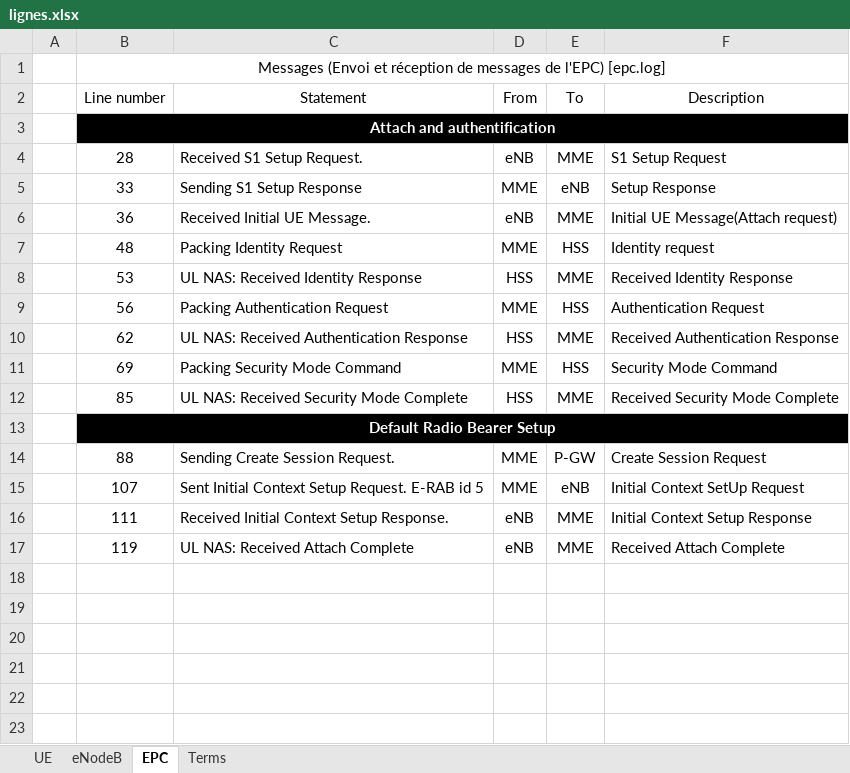
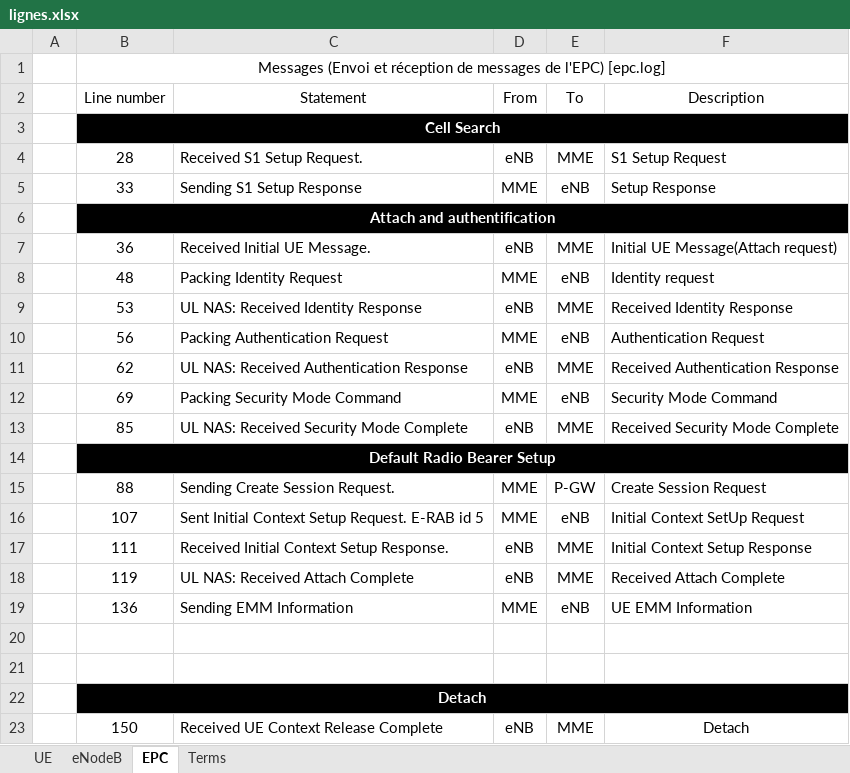
Before and after one commit to lmacedob/PIR-7, an Excel workbook: lignes.xlsx, sheet EPC, drawn as a sheet; values as stored, in another font and other column widths than the file's, no borders; addresses are those after the commit; the diff names each change by its address in the sheet, - before the commit and + after, or states it on an @@ line.

```diff
--- a/lignes.xlsx (sheet EPC)
+++ b/lignes.xlsx (sheet EPC)
-B3 (Line number): Attach and authentification
+B3 (Line number): Cell Search
+row 6:  | Attach and authentification
-E8 (To): HSS
+E8 (To): eNB
-D9 (From): HSS
+D9 (From): eNB
-E10 (To): HSS
+E10 (To): eNB
-D11 (From): HSS
+D11 (From): eNB
-E12 (To): HSS
+E12 (To): eNB
-D13 (From): HSS
+D13 (From): eNB
+row 19:  | 136 | Sending EMM Information | MME | eNB | UE EMM Information
+row 20: (empty)
+row 21: (empty)
+row 22:  | Detach
+row 23:  | 150 | Received UE Context Release Complete | eNB | MME | Detach
```
Also changed, not shown: sheet UE, sheet eNodeB.
